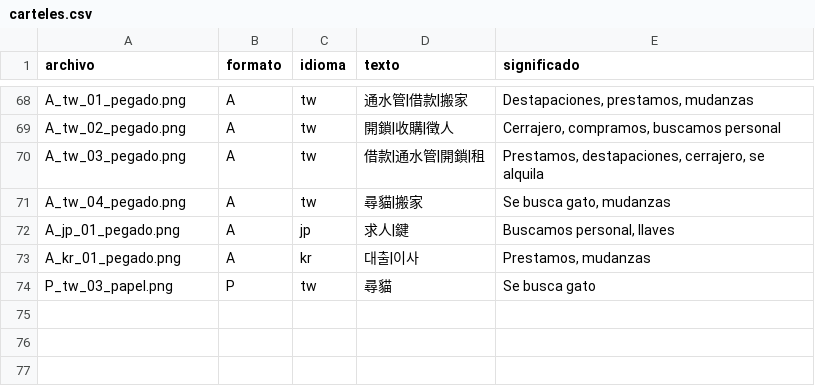
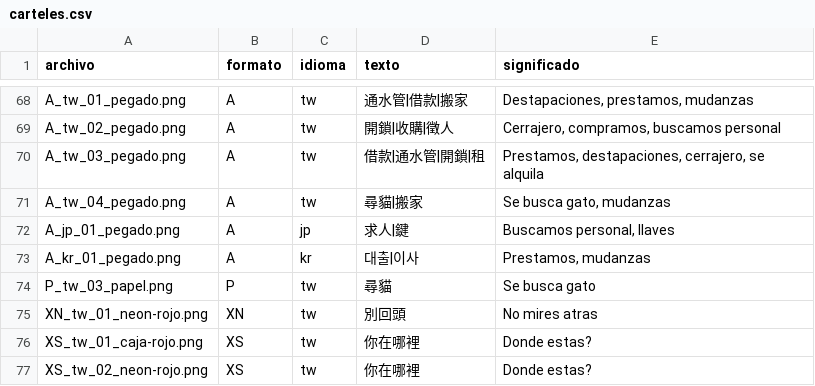
Before and after one commit to FrancisBujonok/callejones-cruzados, a CSV file: Herramientas/carteles.csv, drawn as a sheet; only a part is shown, gaps mark what is left out; the diff names each change by its address in the sheet, - before the commit and + after, or states it on an @@ line.

```diff
--- a/Herramientas/carteles.csv
+++ b/Herramientas/carteles.csv
+row 75: XN_tw_01_neon-rojo.png | XN | tw | 別回頭 | No mires atras
+row 76: XS_tw_01_caja-rojo.png | XS | tw | 你在哪裡 | Donde estas?
+row 77: XS_tw_02_neon-rojo.png | XS | tw | 你在哪裡 | Donde estas?
```
Also changed, not shown: 7 other files.
